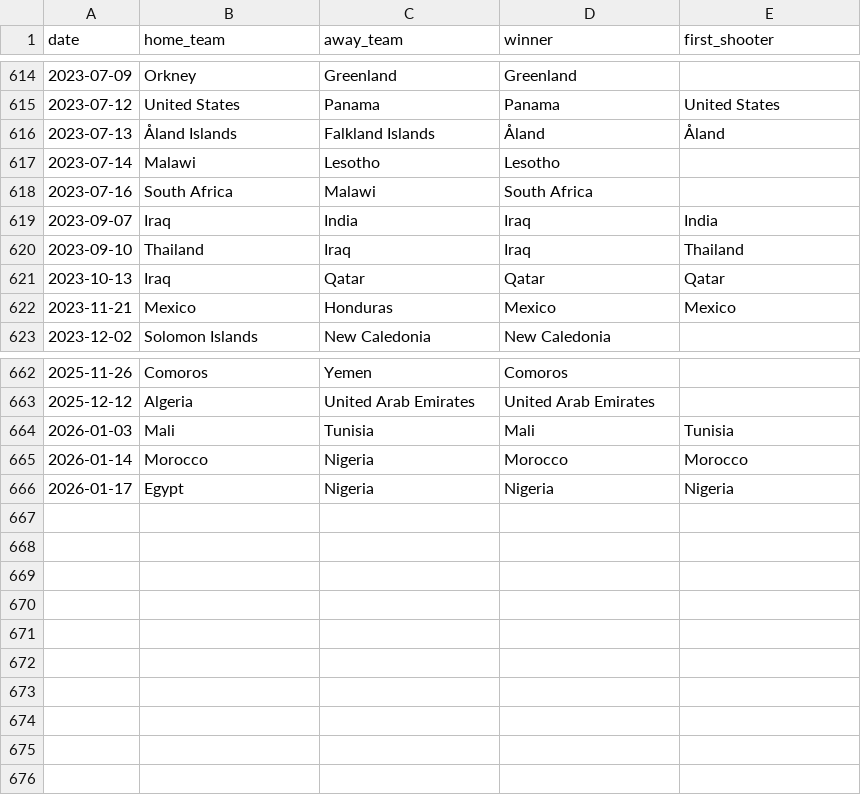
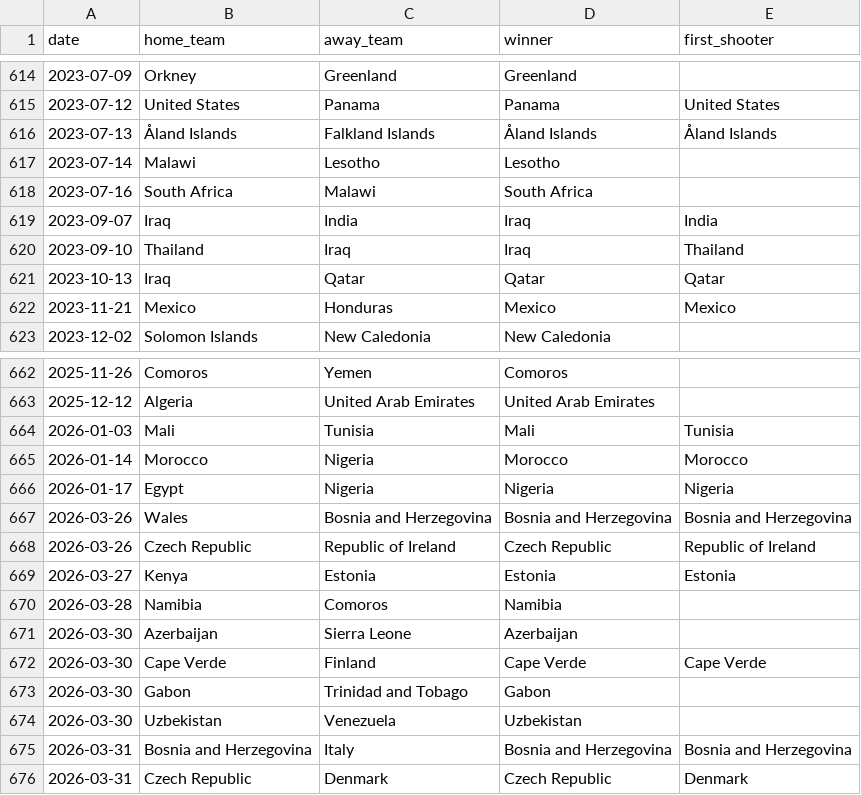
Before and after one commit to mundialistanetwork-ui/Mundialista-ai, a CSV file: data/shootouts.csv, drawn as a sheet; only a part is shown, gaps mark what is left out.

```diff
--- a/data/shootouts.csv
+++ b/data/shootouts.csv
@@ -615,3 +615,3 @@ date,home_team,away_team,winner,first_shooter
 2023-07-12,United States,Panama,Panama,United States
-2023-07-13,Åland Islands,Falkland Islands,Åland,Åland
+2023-07-13,Åland Islands,Falkland Islands,Åland Islands,Åland Islands
 2023-07-14,Malawi,Lesotho,Lesotho,
@@ -666 +666,11 @@ date,home_team,away_team,winner,first_shooter
 2026-01-17,Egypt,Nigeria,Nigeria,Nigeria
+2026-03-26,Wales,Bosnia and Herzegovina,Bosnia and Herzegovina,Bosnia and Herzegovina
+2026-03-26,Czech Republic,Republic of Ireland,Czech Republic,Republic of Ireland
+2026-03-27,Kenya,Estonia,Estonia,Estonia
+2026-03-28,Namibia,Comoros,Namibia,
+2026-03-30,Azerbaijan,Sierra Leone,Azerbaijan,
+2026-03-30,Cape Verde,Finland,Cape Verde,Cape Verde
+2026-03-30,Gabon,Trinidad and Tobago,Gabon,
+2026-03-30,Uzbekistan,Venezuela,Uzbekistan,
+2026-03-31,Bosnia and Herzegovina,Italy,Bosnia and Herzegovina,Bosnia and Herzegovina
+2026-03-31,Czech Republic,Denmark,Czech Republic,Denmark
```
Also changed, not shown: 22 other files.
